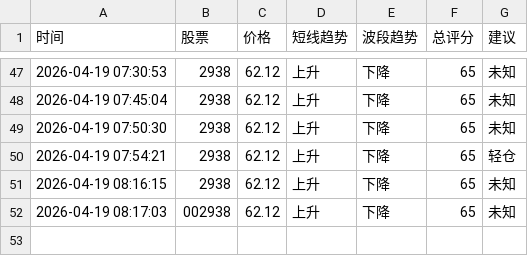
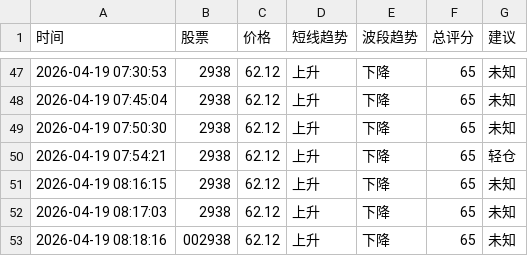
Before and after one commit to bashen2006/stock-ai-xuangu_system, a CSV file: records.csv, drawn as a sheet; only a part is shown, gaps mark what is left out.

Commit message:
update records.csv

```diff
--- a/records.csv
+++ b/records.csv
@@ -51,2 +51,3 @@
 2026-04-19 08:16:15,2938,62.12,上升,下降,65,未知
-2026-04-19 08:17:03,002938,62.12,上升,下降,65,未知
+2026-04-19 08:17:03,2938,62.12,上升,下降,65,未知
+2026-04-19 08:18:16,002938,62.12,上升,下降,65,未知
```
